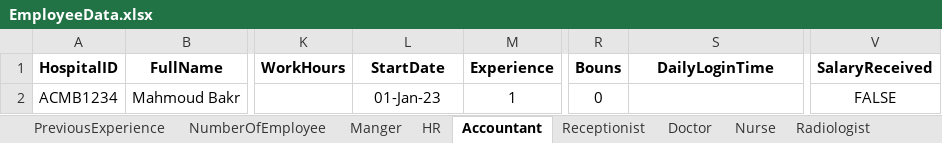
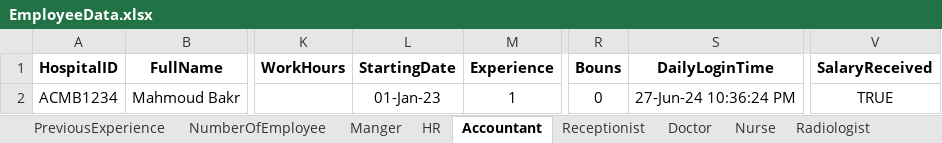
Before and after one commit to AbdullahElrouby750/.net-projects, an Excel workbook: exel files/EmployeeData.xlsx, sheet Accountant, drawn as a sheet; only a part is shown, gaps mark what is left out; values as stored, in another font and other column widths than the file's, no borders; the diff names each change by its address in the sheet, - before the commit and + after, or states it on an @@ line.

Commit message:
finished handling all the manger excel part and half the accountant excel part -waiting for pharmacist part to be done-. AND THE CODE RUN PERFECTELY WITH THE FIRST TRY BABYYYYYYYY -not even a sing logic error-

```diff
--- a/exel files/EmployeeData.xlsx (sheet Accountant)
+++ b/exel files/EmployeeData.xlsx (sheet Accountant)
-L1: StartDate
+L1: StartingDate
-S2 (DailyLoginTime): (empty)
+S2 (DailyLoginTime): 27-Jun-24 10:36:24 PM
-V2 (SalaryReceived): FALSE
+V2 (SalaryReceived): TRUE
```
Also changed, not shown: sheet HR, sheet Manger, sheet Receptionist, sheet Doctor, sheet Nurse, sheet Radiologist, 2 more sheets, 57 other files.
